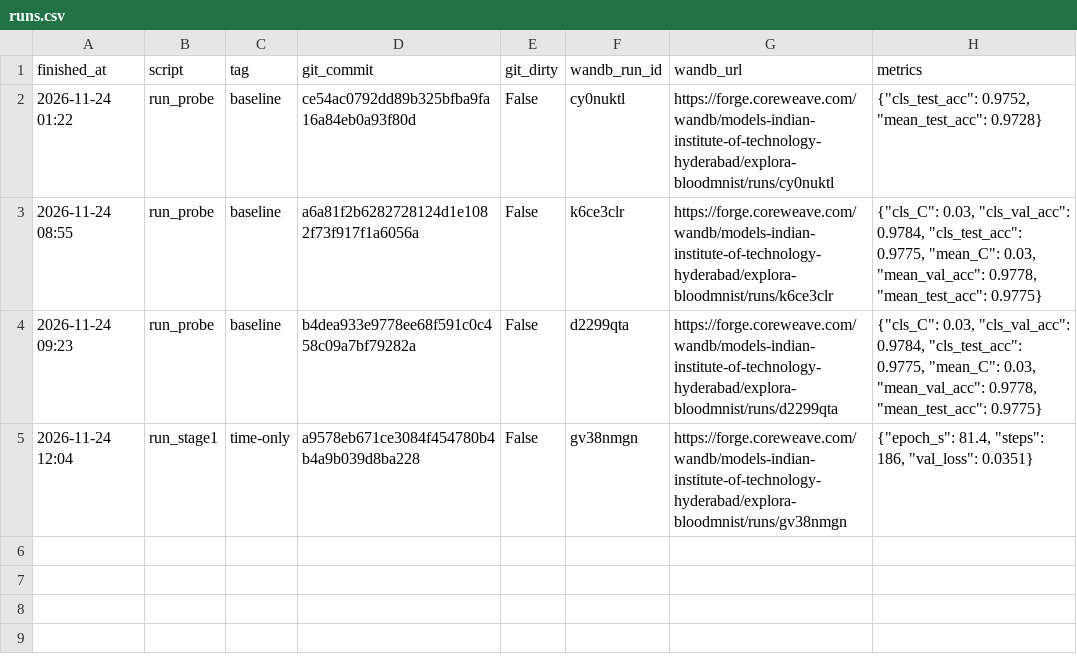
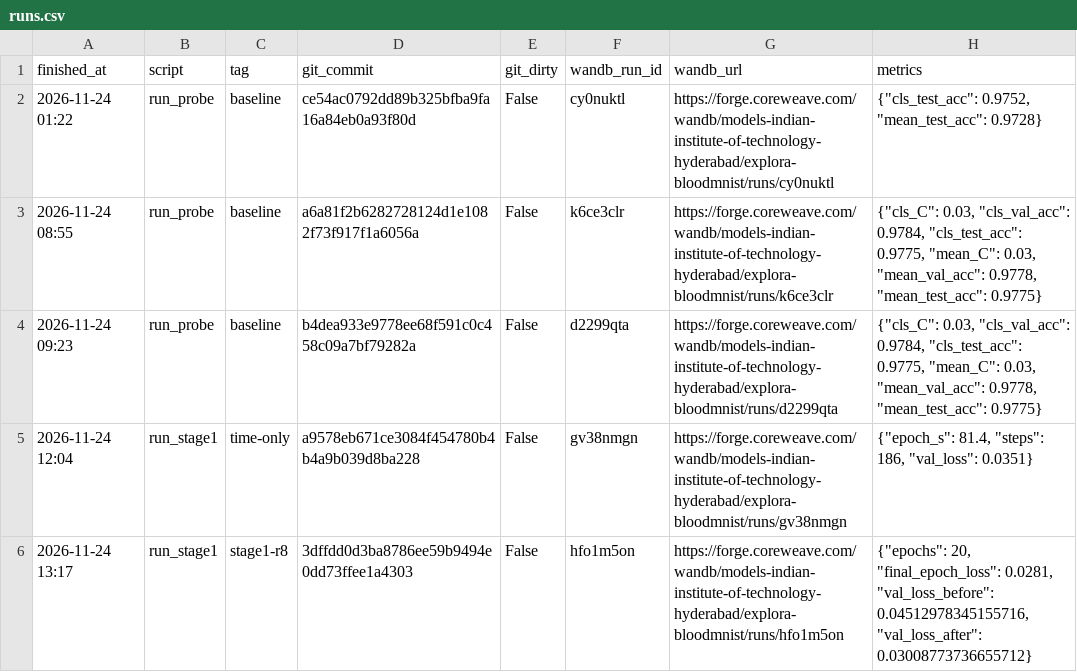
Before and after one commit to Panshul-Jindal/PlayingWithParameterEfficientFineTuning, a CSV file: results/runs.csv, drawn as a sheet.

Commit message:
Task 2: Stage 1, 20 epochs (val loss 0.0451 -> 0.0301)

```diff
--- a/results/runs.csv
+++ b/results/runs.csv
@@ -5 +5,2 @@ finished_at,script,tag,git_commit,git_dirty,wandb_run_id,wandb_url,metrics
 2026-11-24 12:04,run_stage1,time-only,a9578eb671ce3084f454780b4b4a9b039d8ba228,False,gv38nmgn,https://forge.coreweave.com/wandb/models-indian-institute-of-technology-hyderabad/explora-bloodmnist/runs/gv38nmgn,"{""epoch_s"": 81.4, ""steps"": 186, ""val_loss"": 0.0351}"
+2026-11-24 13:17,run_stage1,stage1-r8,3dffdd0d3ba8786ee59b9494e0dd73ffee1a4303,False,hfo1m5on,https://forge.coreweave.com/wandb/models-indian-institute-of-technology-hyderabad/explora-bloodmnist/runs/hfo1m5on,"{""epochs"": 20, ""final_epoch_loss"": 0.0281, ""val_loss_before"": 0.04512978345155716, ""val_loss_after"": 0.03008773736655712}"
```
Also changed, not shown: 4 other files.
